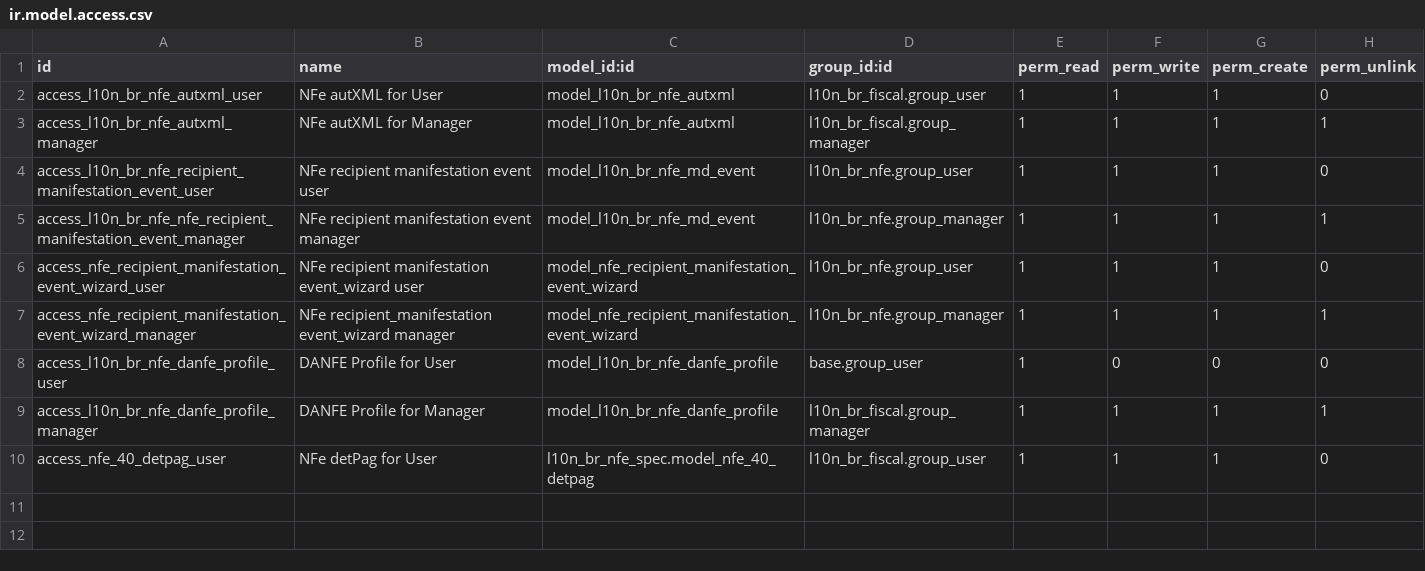
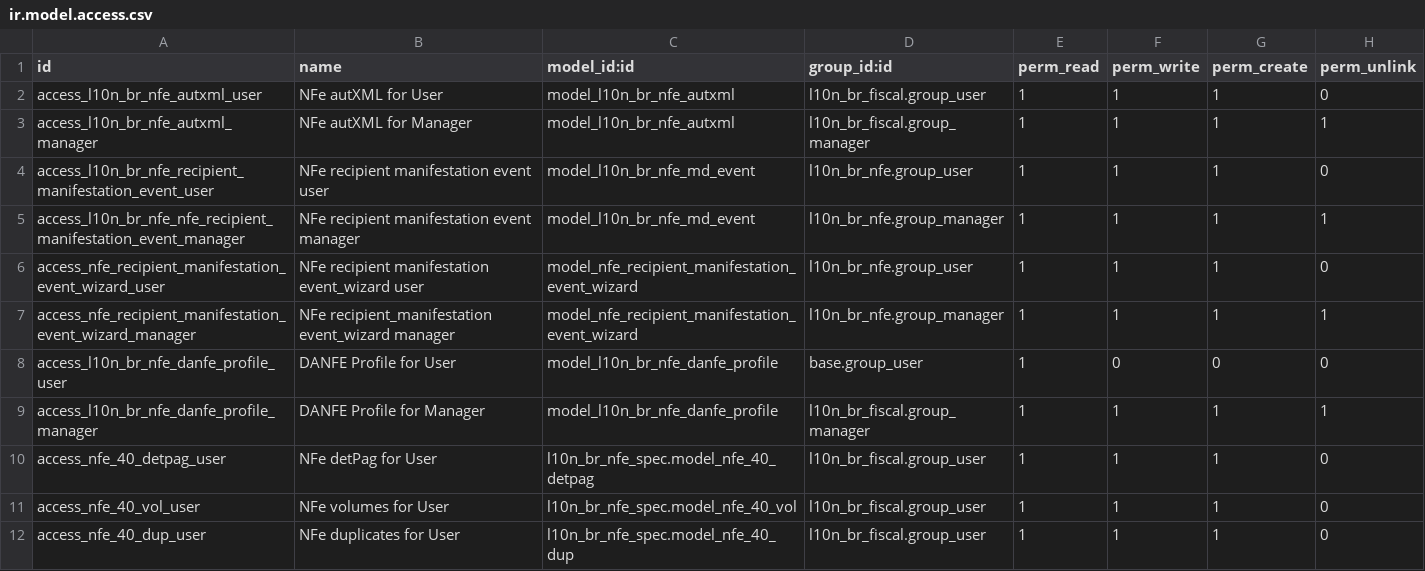
Before and after one commit to kmee/l10n-brazil, a CSV file: l10n_br_nfe/security/ir.model.access.csv, drawn as a sheet.

```diff
--- a/l10n_br_nfe/security/ir.model.access.csv
+++ b/l10n_br_nfe/security/ir.model.access.csv
@@ -10 +10,3 @@ access_l10n_br_nfe_danfe_profile_manager,DANFE Profile for Manager,model_l10n_br
 access_nfe_40_detpag_user,NFe detPag for User,l10n_br_nfe_spec.model_nfe_40_detpag,l10n_br_fiscal.group_user,1,1,1,0
+access_nfe_40_vol_user,NFe volumes for User,l10n_br_nfe_spec.model_nfe_40_vol,l10n_br_fiscal.group_user,1,1,1,0
+access_nfe_40_dup_user,NFe duplicates for User,l10n_br_nfe_spec.model_nfe_40_dup,l10n_br_fiscal.group_user,1,1,1,0
```
Also changed, not shown: 3 other files.
